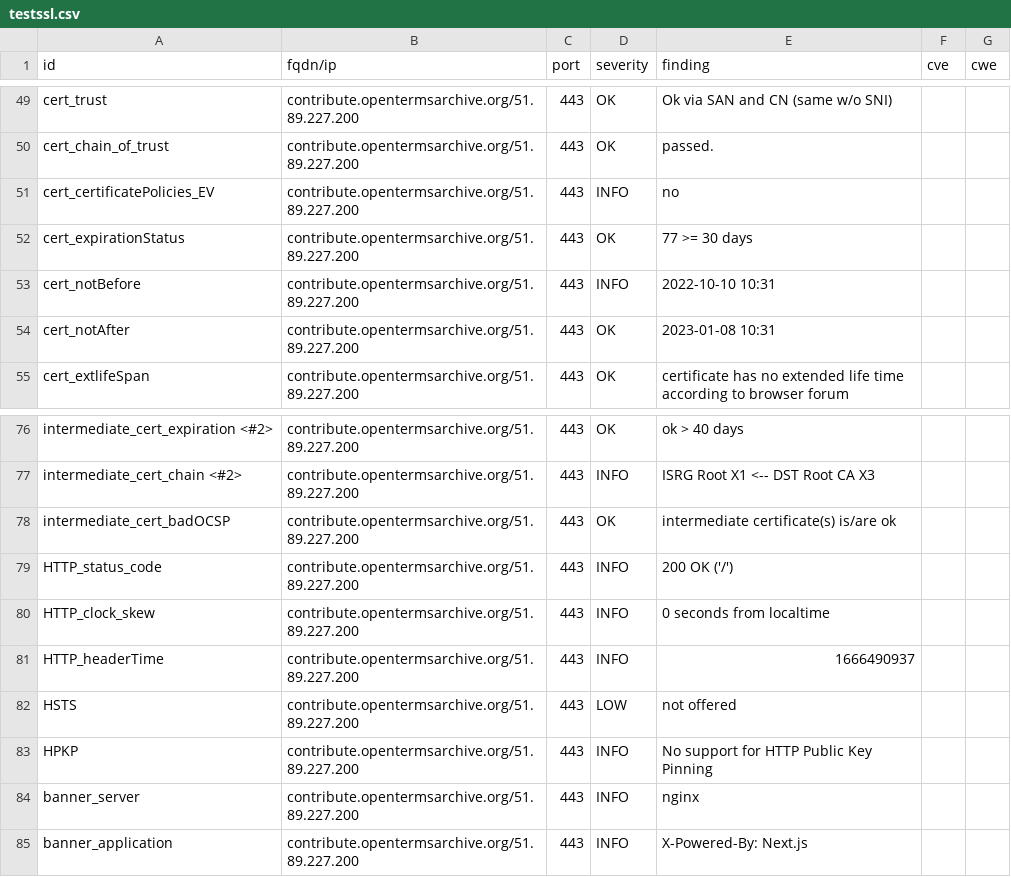
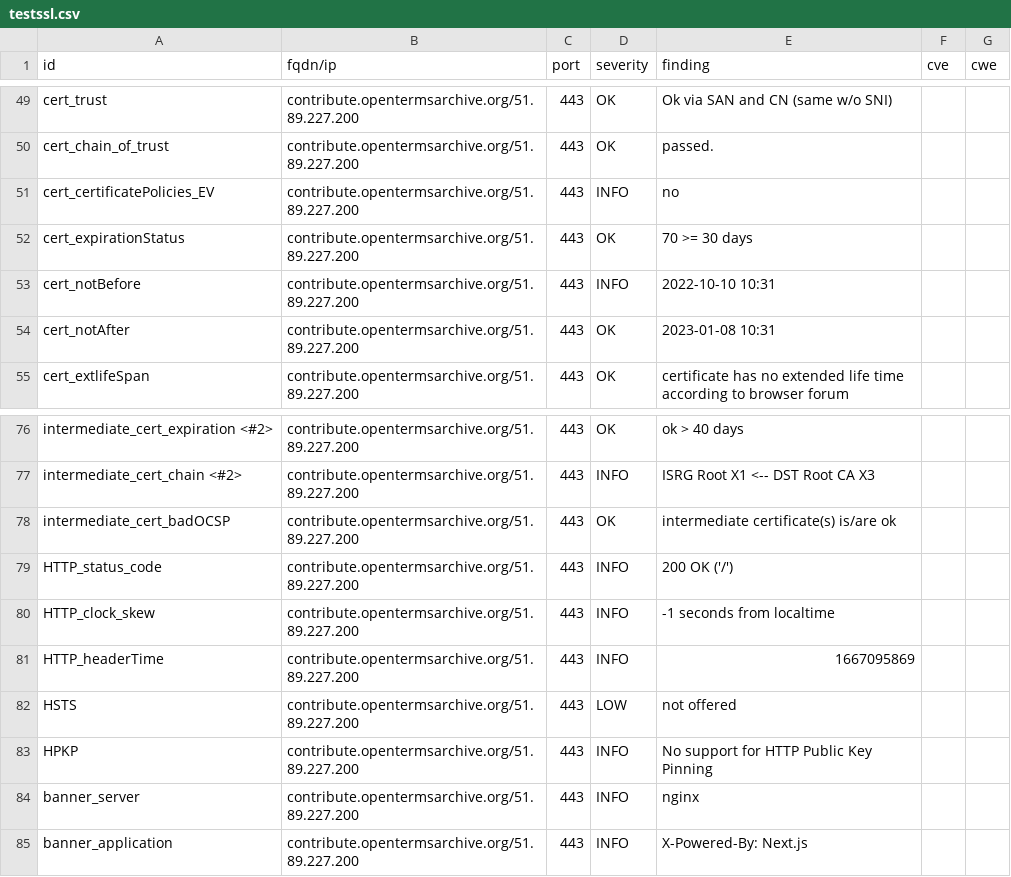
Before and after one commit to OpenTermsArchive/dashlord, a CSV file: results/aHR0cHM6Ly9jb250cmlidXRlLm9wZW50ZXJtc2FyY2hpdmUub3JnL2Zy/testssl.csv, drawn as a sheet; only a part is shown, gaps mark what is left out.

```diff
--- a/results/aHR0cHM6Ly9jb250cmlidXRlLm9wZW50ZXJtc2FyY2hpdmUub3JnL2Zy/testssl.csv
+++ b/results/aHR0cHM6Ly9jb250cmlidXRlLm9wZW50ZXJtc2FyY2hpdmUub3JnL2Zy/testssl.csv
@@ -51,3 +51,3 @@
 "cert_certificatePolicies_EV","contribute.opentermsarchive.org/51.89.227.200","443","INFO","no","",""
-"cert_expirationStatus","contribute.opentermsarchive.org/51.89.227.200","443","OK","77 >= 30 days","",""
+"cert_expirationStatus","contribute.opentermsarchive.org/51.89.227.200","443","OK","70 >= 30 days","",""
 "cert_notBefore","contribute.opentermsarchive.org/51.89.227.200","443","INFO","2022-10-10 10:31","",""
@@ -79,4 +79,4 @@
 "HTTP_status_code","contribute.opentermsarchive.org/51.89.227.200","443","INFO","200 OK ('/')","",""
-"HTTP_clock_skew","contribute.opentermsarchive.org/51.89.227.200","443","INFO","0 seconds from localtime","",""
-"HTTP_headerTime","contribute.opentermsarchive.org/51.89.227.200","443","INFO","1666490937","",""
+"HTTP_clock_skew","contribute.opentermsarchive.org/51.89.227.200","443","INFO","-1 seconds from localtime","",""
+"HTTP_headerTime","contribute.opentermsarchive.org/51.89.227.200","443","INFO","1667095869","",""
 "HSTS","contribute.opentermsarchive.org/51.89.227.200","443","LOW","not offered","",""
```
Also changed, not shown: 13 other files.
